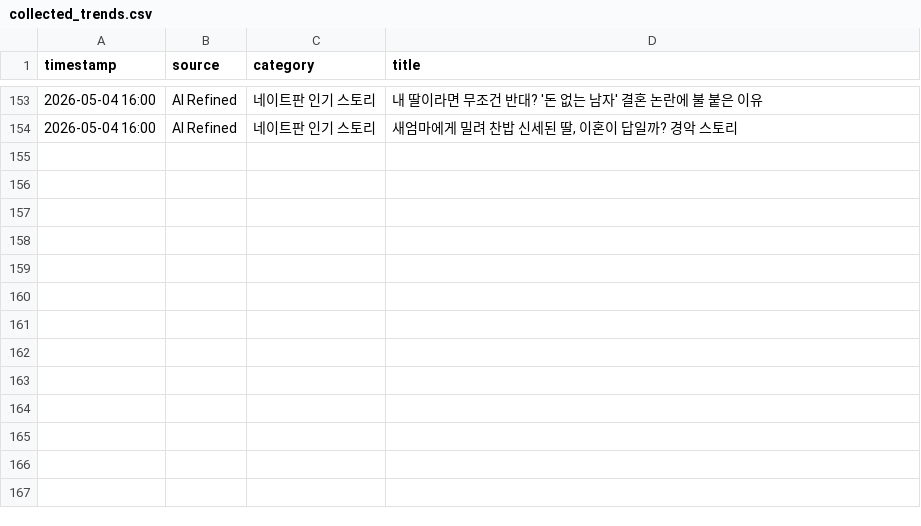
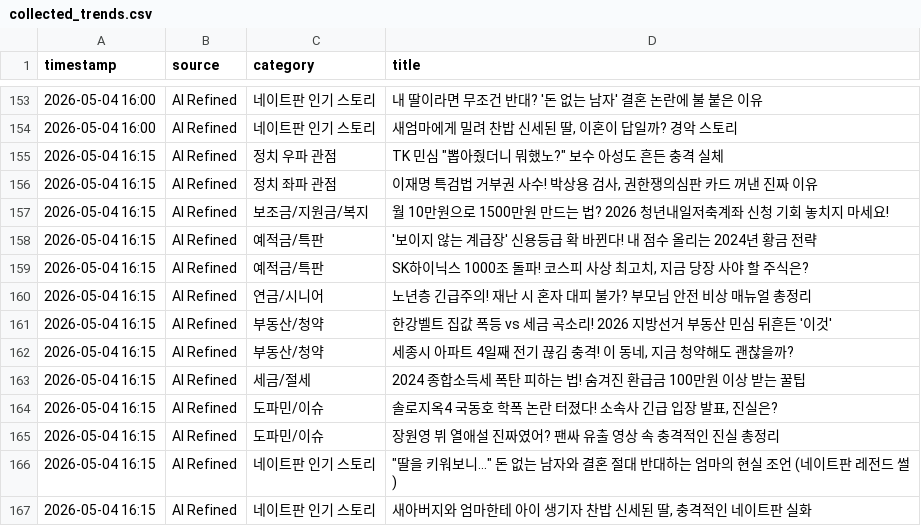
Before and after one commit to jjangdol0205/blogautoupdatenew, a CSV file: collected_trends.csv, drawn as a sheet; only a part is shown, gaps mark what is left out; the diff names each change by its address in the sheet, - before the commit and + after, or states it on an @@ line.

Commit message:
Auto-update trends: 2026-05-04 16:16

```diff
--- a/collected_trends.csv
+++ b/collected_trends.csv
+row 155: 2026-05-04 16:15 | AI Refined | 정치 우파 관점 | TK 민심 "뽑아줬더니 뭐했노?" 보수 아성도 흔든 충격 실체
+row 156: 2026-05-04 16:15 | AI Refined | 정치 좌파 관점 | 이재명 특검법 거부권 사수! 박상용 검사, 권한쟁의심판 카드 꺼낸 진짜 이유
+row 157: 2026-05-04 16:15 | AI Refined | 보조금/지원금/복지 | 월 10만원으로 1500만원 만드는 법? 2026 청년내일저축계좌 신청 기회 놓치지 마세요!
+row 158: 2026-05-04 16:15 | AI Refined | 예적금/특판 | '보이지 않는 계급장' 신용등급 확 바뀐다! 내 점수 올리는 2024년 황금 전략
+row 159: 2026-05-04 16:15 | AI Refined | 예적금/특판 | SK하이닉스 1000조 돌파! 코스피 사상 최고치, 지금 당장 사야 할 주식은?
+row 160: 2026-05-04 16:15 | AI Refined | 연금/시니어 | 노년층 긴급주의! 재난 시 혼자 대피 불가? 부모님 안전 비상 매뉴얼 총정리
+row 161: 2026-05-04 16:15 | AI Refined | 부동산/청약 | 한강벨트 집값 폭등 vs 세금 곡소리! 2026 지방선거 부동산 민심 뒤흔든 '이것'
+row 162: 2026-05-04 16:15 | AI Refined | 부동산/청약 | 세종시 아파트 4일째 전기 끊김 충격! 이 동네, 지금 청약해도 괜찮을까?
+row 163: 2026-05-04 16:15 | AI Refined | 세금/절세 | 2024 종합소득세 폭탄 피하는 법! 숨겨진 환급금 100만원 이상 받는 꿀팁
+row 164: 2026-05-04 16:15 | AI Refined | 도파민/이슈 | 솔로지옥4 국동호 학폭 논란 터졌다! 소속사 긴급 입장 발표, 진실은?
+row 165: 2026-05-04 16:15 | AI Refined | 도파민/이슈 | 장원영 뷔 열애설 진짜였어? 팬싸 유출 영상 속 충격적인 진실 총정리
+row 166: 2026-05-04 16:15 | AI Refined | 네이트판 인기 스토리 | "딸을 키워보니..." 돈 없는 남자와 결혼 절대 반대하는 엄마의 현실 조언 (네이트판 레전드 썰)
+row 167: 2026-05-04 16:15 | AI Refined | 네이트판 인기 스토리 | 새아버지와 엄마한테 아이 생기자 찬밥 신세된 딸, 충격적인 네이트판 실화
```
